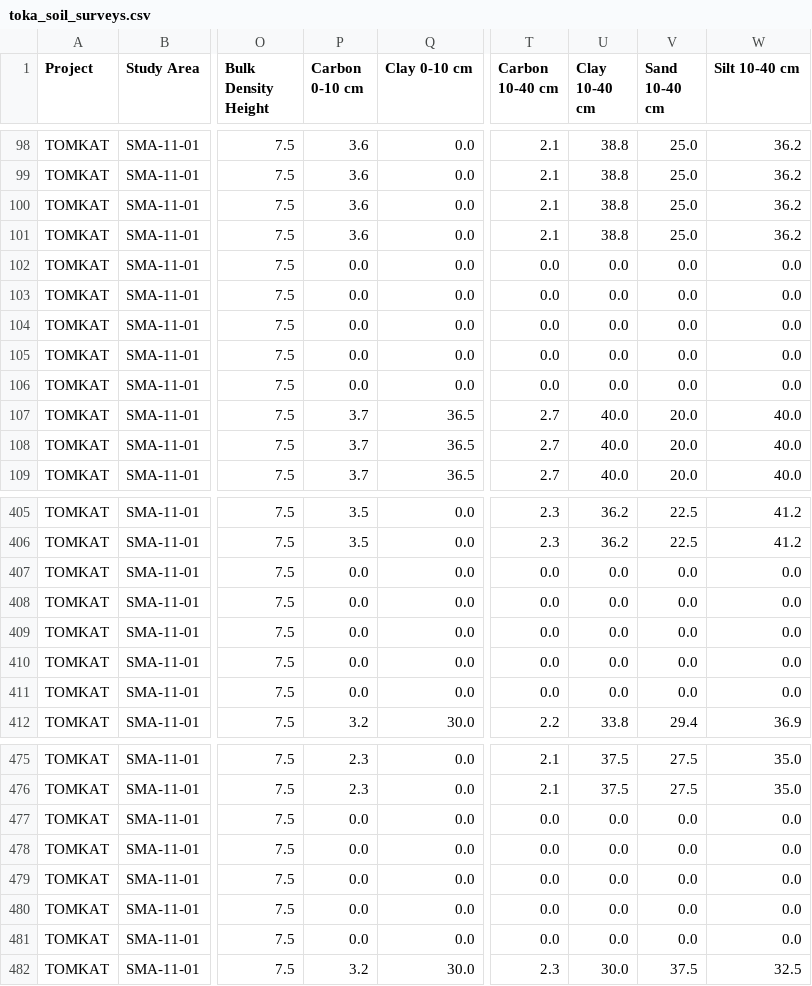
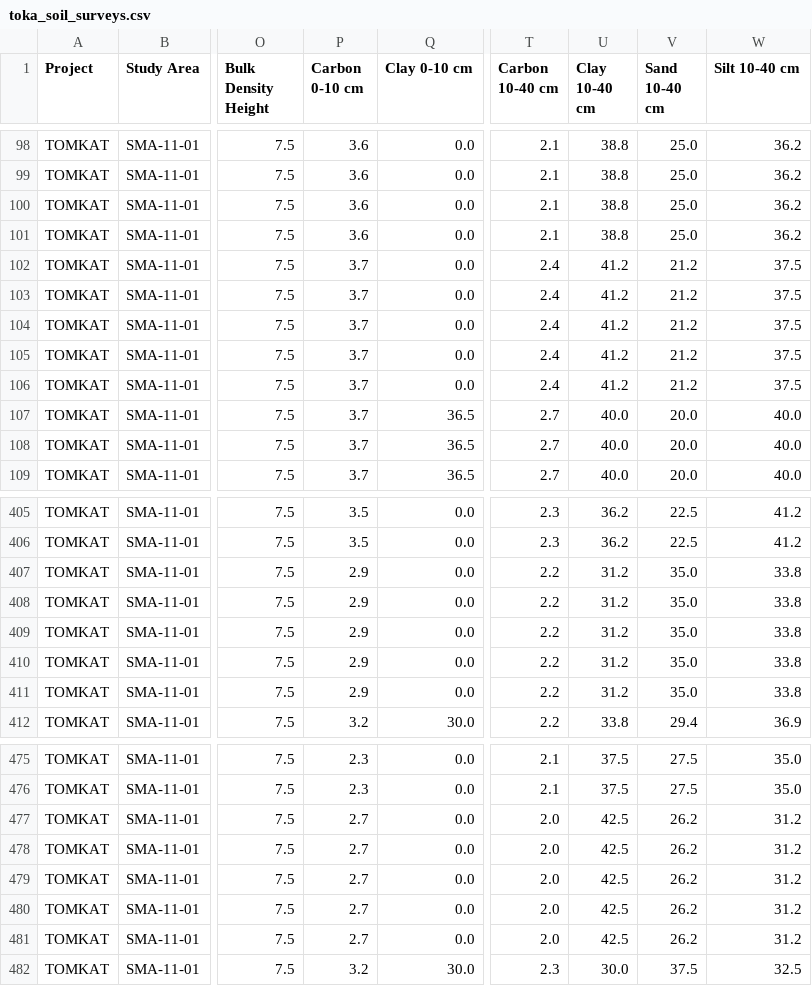
Before and after one commit to weverkaj/tomkat_c_analysis, a CSV file: data/soil/toka_soil_surveys.csv, drawn as a sheet; only a part is shown, gaps mark what is left out; the diff names each change by its address in the sheet, - before the commit and + after, or states it on an @@ line.

```diff
--- a/data/soil/toka_soil_surveys.csv
+++ b/data/soil/toka_soil_surveys.csv
-P102:P106 (Carbon 0-10 cm): 0.0
+P102:P106 (Carbon 0-10 cm): 3.7
-T102:T106 (Carbon 10-40 cm): 0.0
+T102:T106 (Carbon 10-40 cm): 2.4
-U102:U106 (Clay 10-40 cm): 0.0
+U102:U106 (Clay 10-40 cm): 41.2
-V102:V106 (Sand 10-40 cm): 0.0
+V102:V106 (Sand 10-40 cm): 21.2
-W102:W106 (Silt 10-40 cm): 0.0
+W102:W106 (Silt 10-40 cm): 37.5
-P407:P411 (Carbon 0-10 cm): 0.0
+P407:P411 (Carbon 0-10 cm): 2.9
-T407:T411 (Carbon 10-40 cm): 0.0
+T407:T411 (Carbon 10-40 cm): 2.2
-U407:U411 (Clay 10-40 cm): 0.0
+U407:U411 (Clay 10-40 cm): 31.2
-V407:V411 (Sand 10-40 cm): 0.0
+V407:V411 (Sand 10-40 cm): 35.0
-W407:W411 (Silt 10-40 cm): 0.0
+W407:W411 (Silt 10-40 cm): 33.8
-P477:P481 (Carbon 0-10 cm): 0.0
+P477:P481 (Carbon 0-10 cm): 2.7
-T477:T481 (Carbon 10-40 cm): 0.0
+T477:T481 (Carbon 10-40 cm): 2.0
-U477:U481 (Clay 10-40 cm): 0.0
+U477:U481 (Clay 10-40 cm): 42.5
-V477:V481 (Sand 10-40 cm): 0.0
+V477:V481 (Sand 10-40 cm): 26.2
-W477:W481 (Silt 10-40 cm): 0.0
+W477:W481 (Silt 10-40 cm): 31.2
```
Also changed, not shown: 36 other files.
